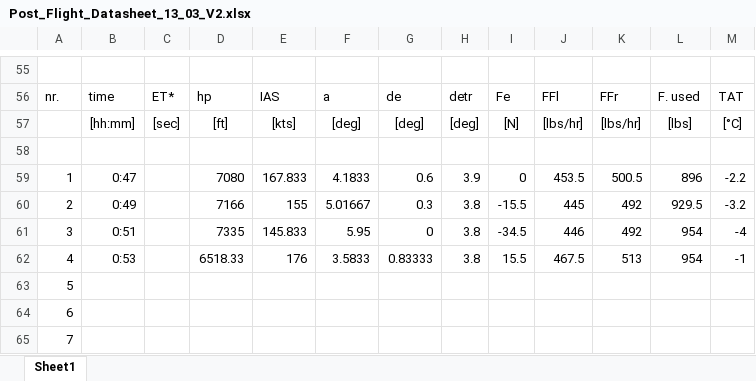
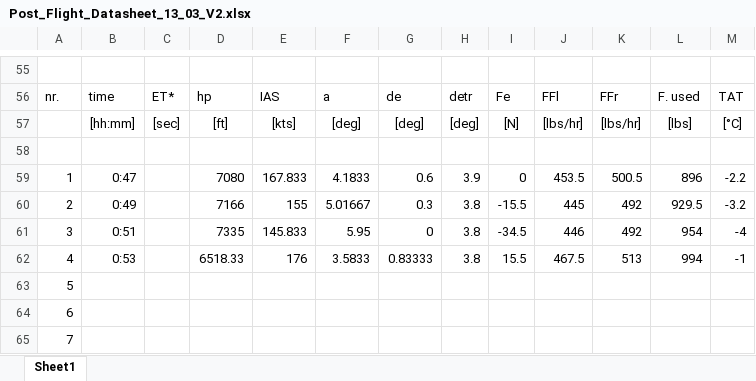
Before and after one commit to Sebas4558944/FD_assignment, an Excel workbook: Post_Flight_Datasheet_13_03_V2.xlsx, sheet Sheet1, drawn as a sheet; only a part is shown, gaps mark what is left out; values as stored, in another font and other column widths than the file's, no borders; charts and pictures and conditional formats not drawn; the diff names each change by its address in the sheet, - before the commit and + after, or states it on an @@ line.

```diff
--- a/Post_Flight_Datasheet_13_03_V2.xlsx (sheet Sheet1)
+++ b/Post_Flight_Datasheet_13_03_V2.xlsx (sheet Sheet1)
-L62: 954
+L62: 994
```
Also changed, not shown: 6 other files.
